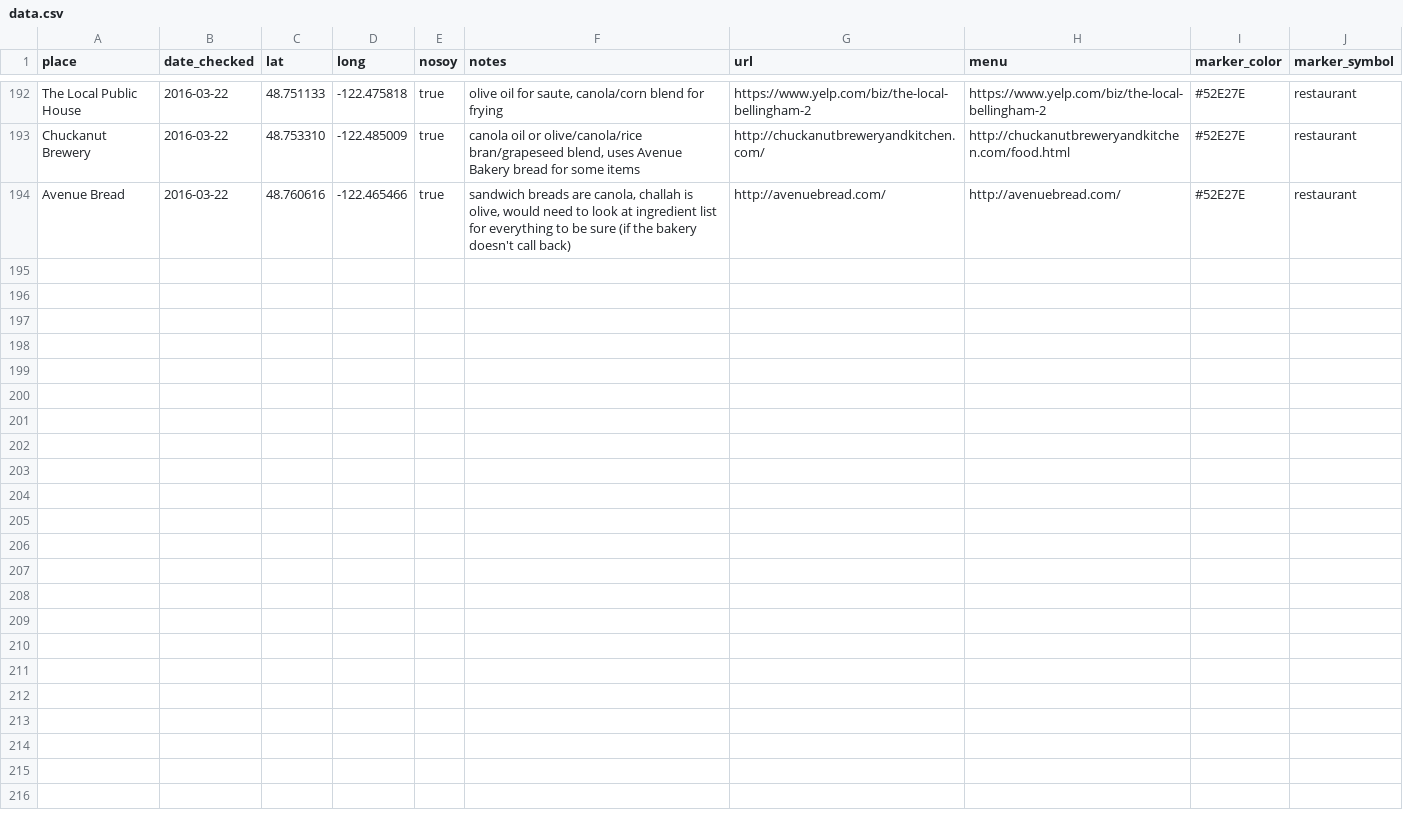
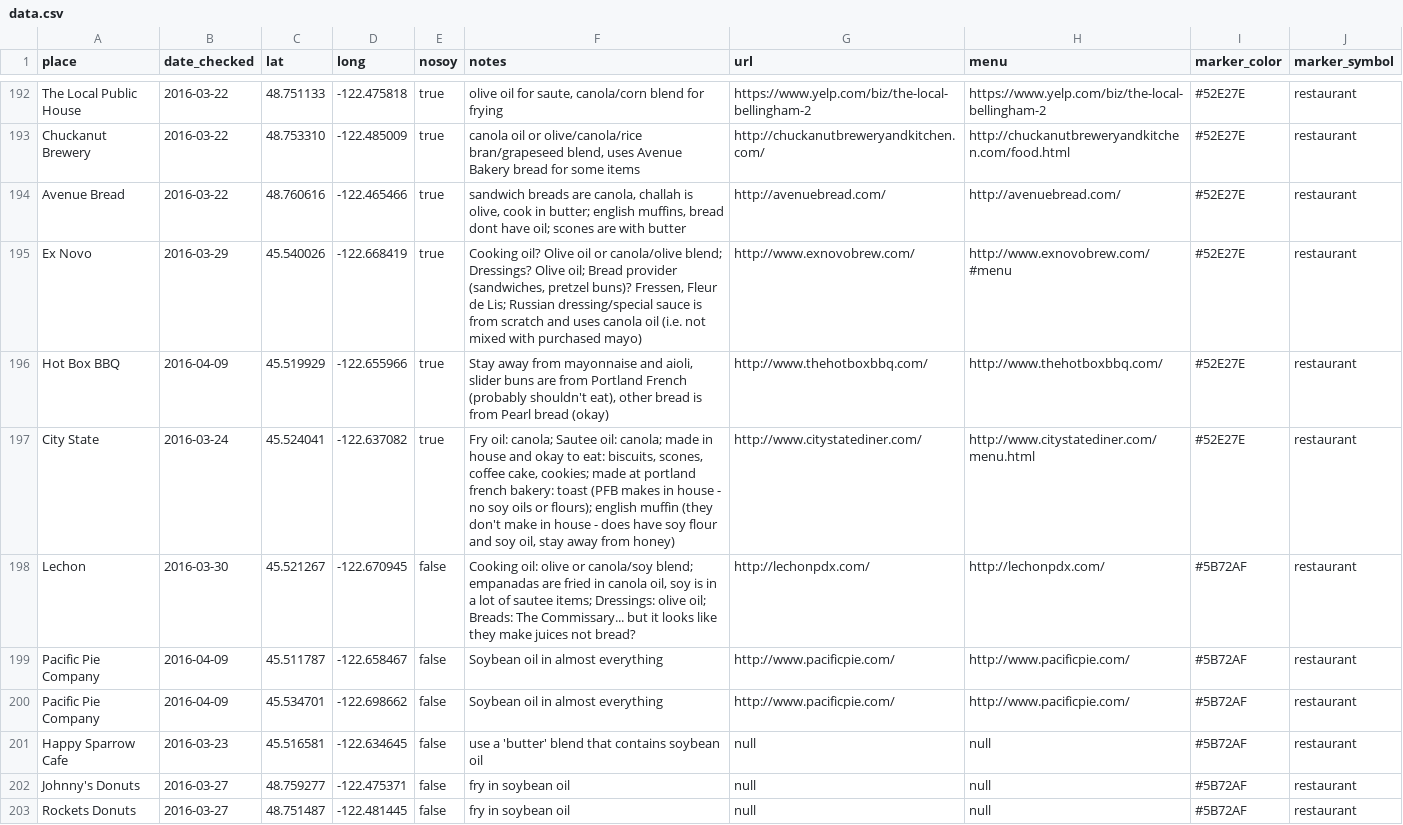
Before and after one commit to sckott/soylocs, a CSV file: data.csv, drawn as a sheet; only a part is shown, gaps mark what is left out.

```diff
--- a/data.csv
+++ b/data.csv
@@ -193,2 +193,11 @@
 "Chuckanut Brewery","2016-03-22",48.753310,-122.485009,"true","canola oil or olive/canola/rice bran/grapeseed blend, uses Avenue Bakery bread for some items","http://chuckanutbreweryandkitchen.com/","http://chuckanutbreweryandkitchen.com/food.html","#52E27E","restaurant"
-"Avenue Bread","2016-03-22",48.760616,-122.465466,"true","sandwich breads are canola, challah is olive, would need to look at ingredient list for everything to be sure (if the bakery doesn't call back)","http://avenuebread.com/","http://avenuebread.com/","#52E27E","restaurant"
+"Avenue Bread","2016-03-22",48.760616,-122.465466,"true","sandwich breads are canola, challah is olive, cook in butter; english muffins, bread dont have oil; scones are with butter","http://avenuebread.com/","http://avenuebread.com/","#52E27E","restaurant"
+"Ex Novo","2016-03-29",45.540026,-122.668419,"true","Cooking oil? Olive oil or canola/olive blend; Dressings? Olive oil; Bread provider (sandwiches, pretzel buns)? Fressen, Fleur de Lis; Russian dressing/special sauce is from scratch and uses canola oil (i.e. not mixed with purchased mayo)","http://www.exnovobrew.com/","http://www.exnovobrew.com/#menu","#52E27E","restaurant"
+"Hot Box BBQ","2016-04-09",45.519929,-122.655966,"true","Stay away from mayonnaise and aioli, slider buns are from Portland French (probably shouldn't eat), other bread is from Pearl bread (okay)","http://www.thehotboxbbq.com/","http://www.thehotboxbbq.com/","#52E27E","restaurant"
+"City State","2016-03-24",45.524041,-122.637082,"true","Fry oil: canola; Sautee oil: canola; made in house and okay to eat: biscuits, scones, coffee cake, cookies; made at portland french bakery: toast (PFB makes in house - no soy oils or flours); english muffin (they don't make in house - does have soy flour and soy oil, stay away from honey)","http://www.citystatediner.com/","http://www.citystatediner.com/menu.html","#52E27E","restaurant"
+"Lechon","2016-03-30",45.521267,-122.670945,"false","Cooking oil: olive or canola/soy blend; empanadas are fried in canola oil, soy is in a lot of sautee items; Dressings: olive oil; Breads: The Commissary... but it looks like they make juices not bread?","http://lechonpdx.com/","http://lechonpdx.com/","#5B72AF","restaurant"
+"Pacific Pie Company","2016-04-09",45.511787,-122.658467,"false","Soybean oil in almost everything","http://www.pacificpie.com/","http://www.pacificpie.com/","#5B72AF","restaurant"
+"Pacific Pie Company","2016-04-09",45.534701,-122.698662,"false","Soybean oil in almost everything","http://www.pacificpie.com/","http://www.pacificpie.com/","#5B72AF","restaurant"
+"Happy Sparrow Cafe","2016-03-23",45.516581,-122.634645,"false","use a 'butter' blend that contains soybean oil","null","null","#5B72AF","restaurant"
+"Johnny's Donuts","2016-03-27",48.759277,-122.475371,"false","fry in soybean oil","null","null","#5B72AF","restaurant"
+"Rockets Donuts","2016-03-27",48.751487,-122.481445,"false","fry in soybean oil","null","null","#5B72AF","restaurant"
```
Also changed, not shown: 1 other file.
